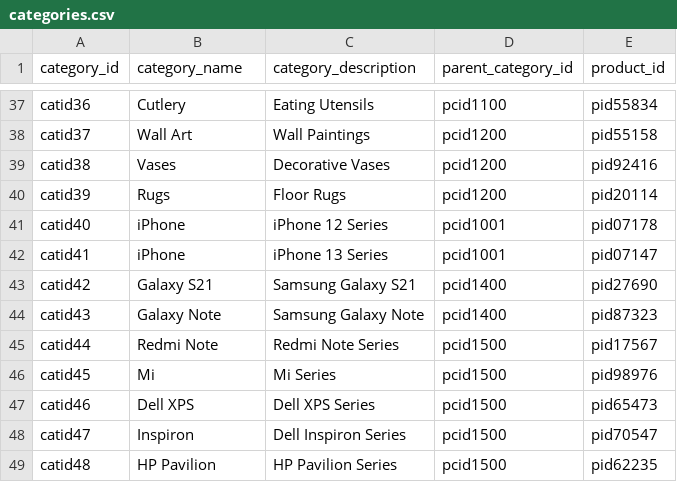
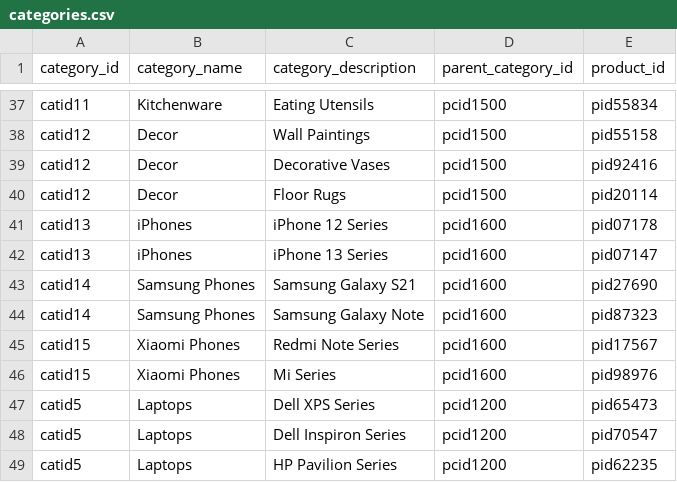
Before and after one commit to rucha1101/Data-Management, a CSV file: data_upload/categories.csv, drawn as a sheet; only a part is shown, gaps mark what is left out; the diff covers the shown part only; the diff names each change by its address in the sheet, - before the commit and + after, or states it on an @@ line.

```diff
--- a/data_upload/categories.csv
+++ b/data_upload/categories.csv
-A37 (category_id): catid36
+A37 (category_id): catid11
-B37 (category_name): Cutlery
+B37 (category_name): Kitchenware
-D37 (parent_category_id): pcid1100
+D37 (parent_category_id): pcid1500
-A38 (category_id): catid37
+A38 (category_id): catid12
-B38 (category_name): Wall Art
+B38 (category_name): Decor
-D38:D40 (parent_category_id): pcid1200
+D38:D40 (parent_category_id): pcid1500
-A39 (category_id): catid38
+A39 (category_id): catid12
-B39 (category_name): Vases
+B39 (category_name): Decor
-A40 (category_id): catid39
+A40 (category_id): catid12
-B40 (category_name): Rugs
+B40 (category_name): Decor
-A41 (category_id): catid40
+A41 (category_id): catid13
-B41:B42 (category_name): iPhone
+B41:B42 (category_name): iPhones
-D41:D42 (parent_category_id): pcid1001
+D41:D42 (parent_category_id): pcid1600
-A42 (category_id): catid41
+A42 (category_id): catid13
-A43 (category_id): catid42
+A43 (category_id): catid14
-B43 (category_name): Galaxy S21
+B43 (category_name): Samsung Phones
-D43:D44 (parent_category_id): pcid1400
+D43:D44 (parent_category_id): pcid1600
-A44 (category_id): catid43
+A44 (category_id): catid14
-B44 (category_name): Galaxy Note
+B44 (category_name): Samsung Phones
-A45 (category_id): catid44
+A45 (category_id): catid15
-B45 (category_name): Redmi Note
+B45 (category_name): Xiaomi Phones
-D45:D46 (parent_category_id): pcid1500
+D45:D46 (parent_category_id): pcid1600
-A46 (category_id): catid45
+A46 (category_id): catid15
-B46 (category_name): Mi
+B46 (category_name): Xiaomi Phones
-A47 (category_id): catid46
+A47 (category_id): catid5
-B47 (category_name): Dell XPS
+B47 (category_name): Laptops
-D47:D49 (parent_category_id): pcid1500
+D47:D49 (parent_category_id): pcid1200
-A48 (category_id): catid47
+A48 (category_id): catid5
-B48 (category_name): Inspiron
+B48 (category_name): Laptops
-A49 (category_id): catid48
+A49 (category_id): catid5
-B49 (category_name): HP Pavilion
+B49 (category_name): Laptops
```
Also changed, not shown: 85 edited cells elsewhere in this file, data_upload/Customers.csv, data_upload/Customers_1.csv, 6 other files.
